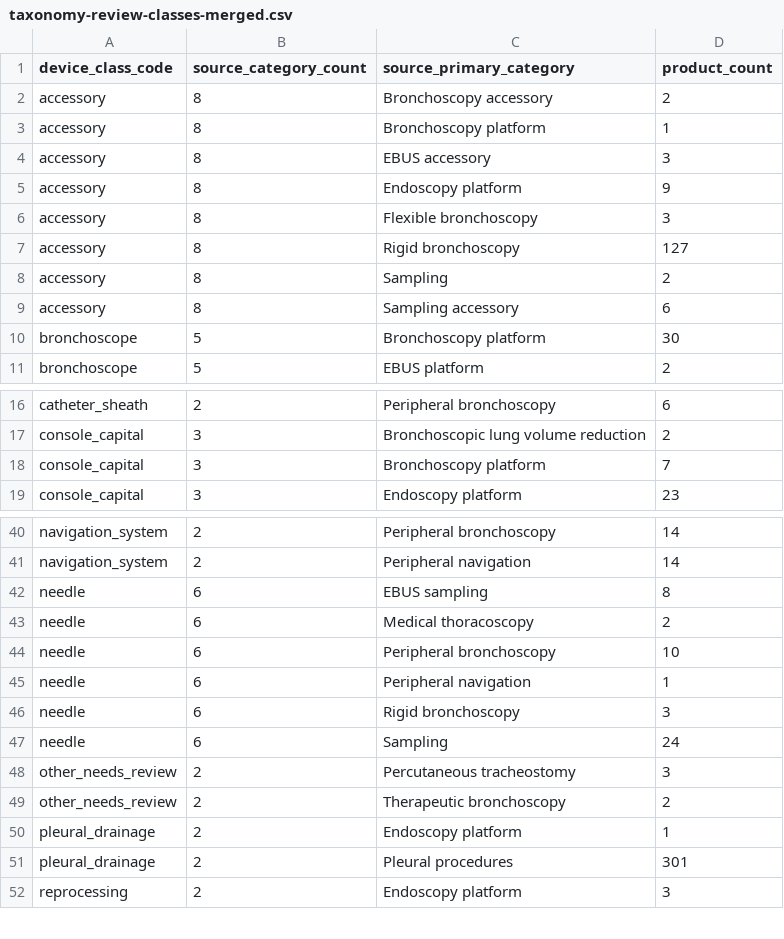
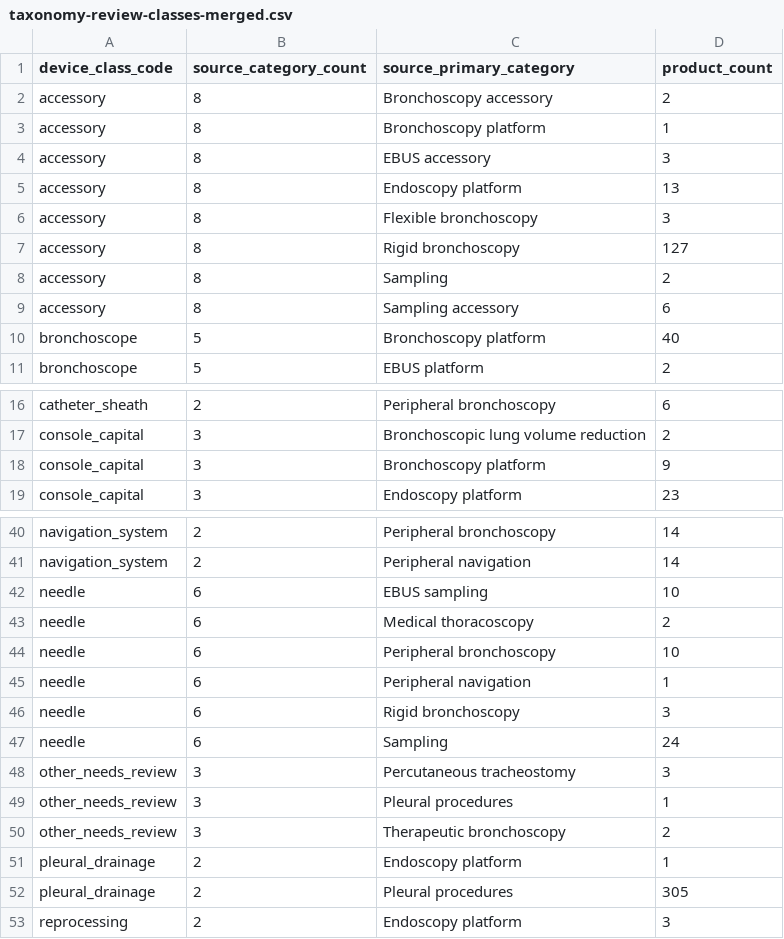
Before and after one commit to russellmiller49/Interventional-Pulm-Education-Project, a CSV file: docs/ip-device-intelligence/d2c-review/taxonomy-review-classes-merged.csv, drawn as a sheet; only a part is shown, gaps mark what is left out.

```diff
--- a/docs/ip-device-intelligence/d2c-review/taxonomy-review-classes-merged.csv
+++ b/docs/ip-device-intelligence/d2c-review/taxonomy-review-classes-merged.csv
@@ -4,3 +4,3 @@ accessory,8,Bronchoscopy platform,1
 accessory,8,EBUS accessory,3
-accessory,8,Endoscopy platform,9
+accessory,8,Endoscopy platform,13
 accessory,8,Flexible bronchoscopy,3
@@ -9,3 +9,3 @@ accessory,8,Sampling,2
 accessory,8,Sampling accessory,6
-bronchoscope,5,Bronchoscopy platform,30
+bronchoscope,5,Bronchoscopy platform,40
 bronchoscope,5,EBUS platform,2
@@ -17,3 +17,3 @@ catheter_sheath,2,Peripheral bronchoscopy,6
 console_capital,3,Bronchoscopic lung volume reduction,2
-console_capital,3,Bronchoscopy platform,7
+console_capital,3,Bronchoscopy platform,9
 console_capital,3,Endoscopy platform,23
@@ -41,3 +41,3 @@ navigation_system,2,Peripheral bronchoscopy,14
 navigation_system,2,Peripheral navigation,14
-needle,6,EBUS sampling,8
+needle,6,EBUS sampling,10
 needle,6,Medical thoracoscopy,2
@@ -47,6 +47,7 @@ needle,6,Rigid bronchoscopy,3
 needle,6,Sampling,24
-other_needs_review,2,Percutaneous tracheostomy,3
-other_needs_review,2,Therapeutic bronchoscopy,2
+other_needs_review,3,Percutaneous tracheostomy,3
+other_needs_review,3,Pleural procedures,1
+other_needs_review,3,Therapeutic bronchoscopy,2
 pleural_drainage,2,Endoscopy platform,1
-pleural_drainage,2,Pleural procedures,301
+pleural_drainage,2,Pleural procedures,305
 reprocessing,2,Endoscopy platform,3
```
Also changed, not shown: docs/ip-device-intelligence/d2c-review/taxonomy-review-class-changed.csv, docs/ip-device-intelligence/d2c-review/taxonomy-review-needs-review.csv, 53 other files.
